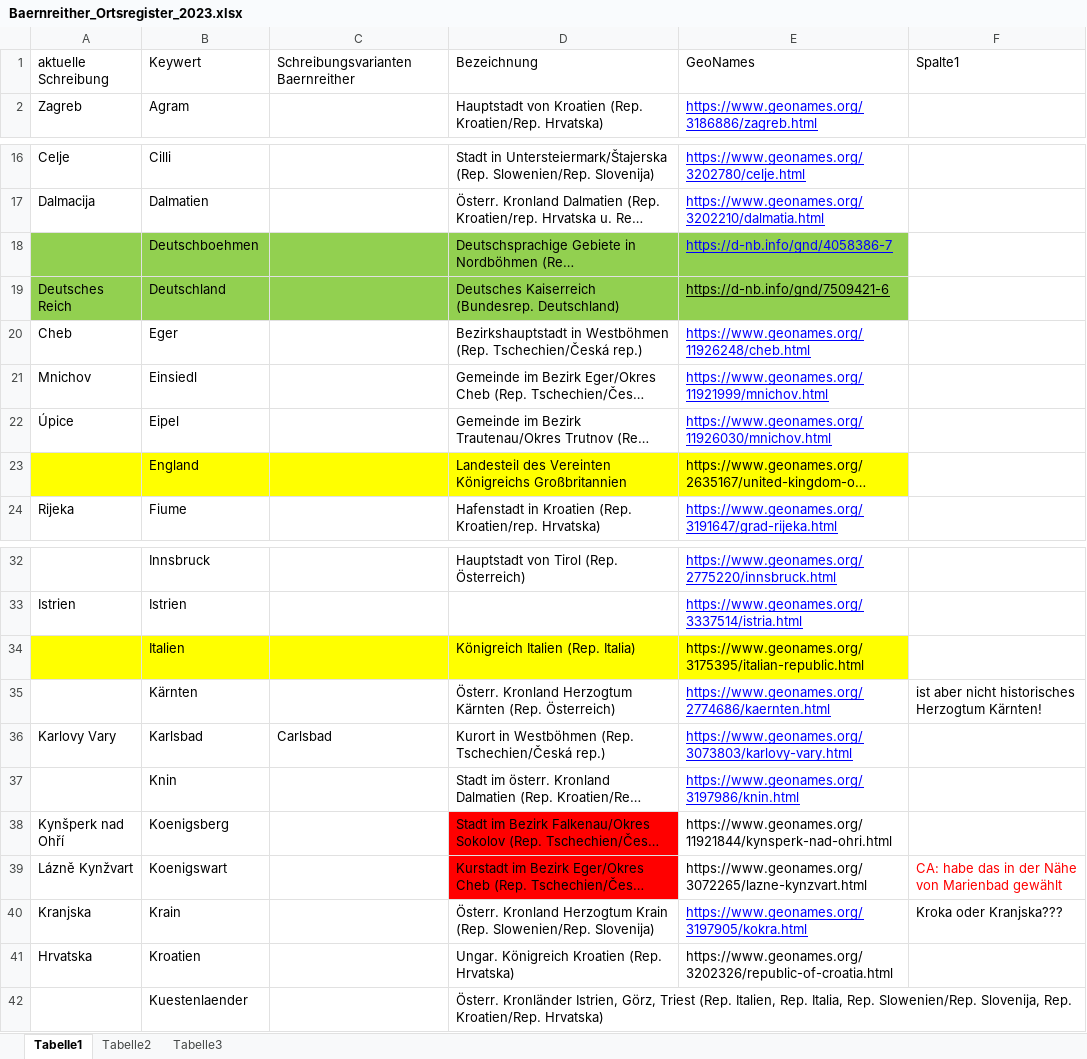
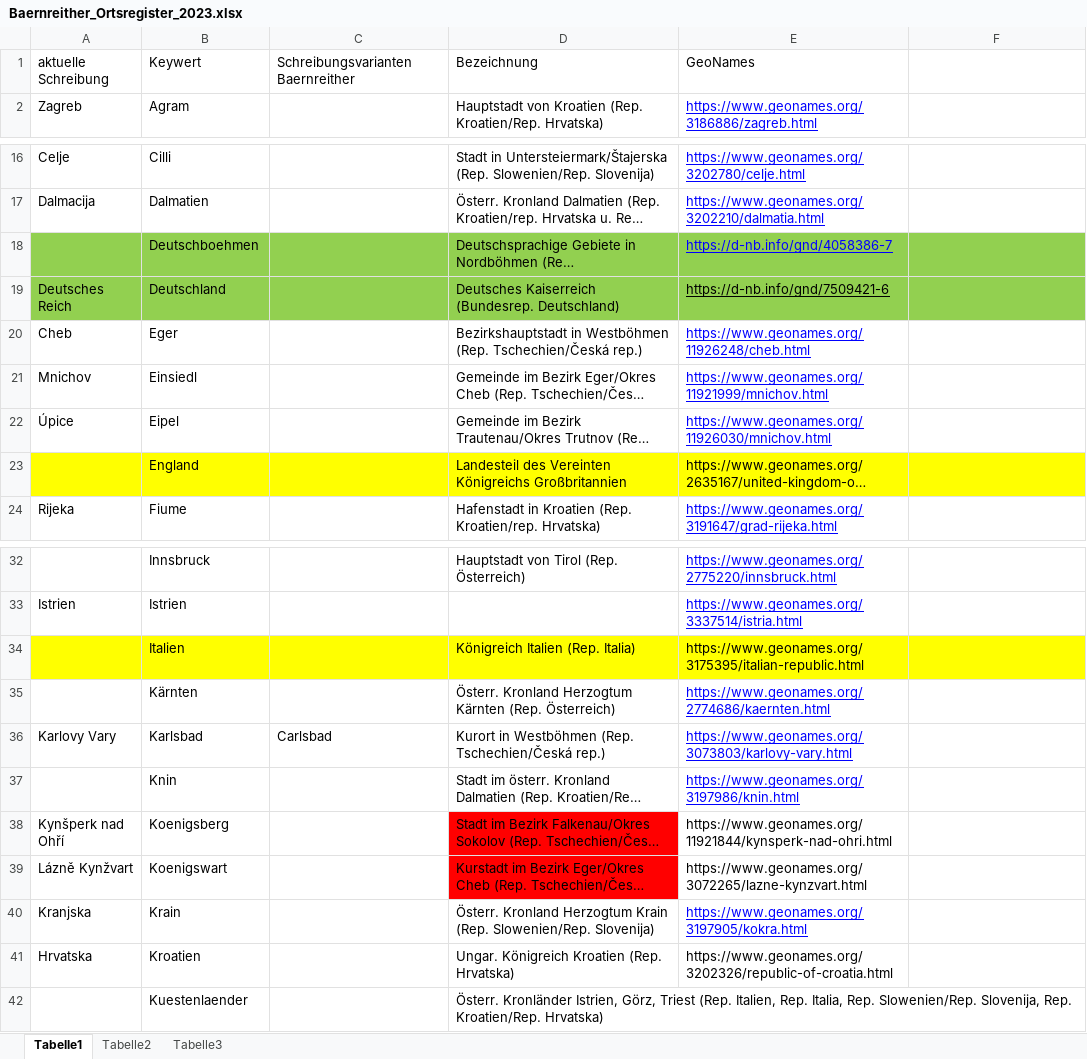
Before and after one commit to KfNGOe/baernreither-app, an Excel workbook: data/xlsx/Baernreither_Ortsregister_2023.xlsx, sheet Tabelle1, drawn as a sheet; only a part is shown, gaps mark what is left out; long unchanged cells end in …; values as stored, in another font and other column widths than the file's, no borders; table styles not drawn; the diff names each change by its address in the sheet, - before the commit and + after, or states it on an @@ line.

```diff
--- a/data/xlsx/Baernreither_Ortsregister_2023.xlsx (sheet Tabelle1)
+++ b/data/xlsx/Baernreither_Ortsregister_2023.xlsx (sheet Tabelle1)
-F1: Spalte1
+F1: (empty)
-F18:F19 fill: none
+F18:F19 fill: #92D050
-F23 fill: none
+F23 fill: #FFFF00
-F34 fill: none
+F34 fill: #FFFF00
-F35: ist aber nicht historisches Herzogtum Kärnten!
+F35: (empty)
-F39: CA: habe das in der Nähe von Marienbad gewählt
+F39: (empty)
-F40: Kroka oder Kranjska???
+F40: (empty)
```
Also changed, not shown: 9 other files.
